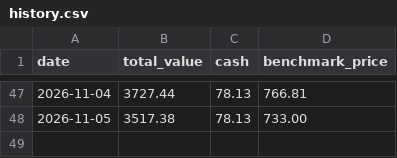
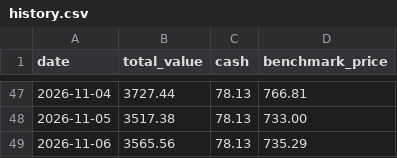
Before and after one commit to demers-ryan18/stock_analyst, a CSV file: data/history.csv, drawn as a sheet; only a part is shown, gaps mark what is left out; the diff names each change by its address in the sheet, - before the commit and + after, or states it on an @@ line.

```diff
--- a/data/history.csv
+++ b/data/history.csv
+row 49: 2026-11-06 | 3565.56 | 78.13 | 735.29
```
Also changed, not shown: 5 other files.
